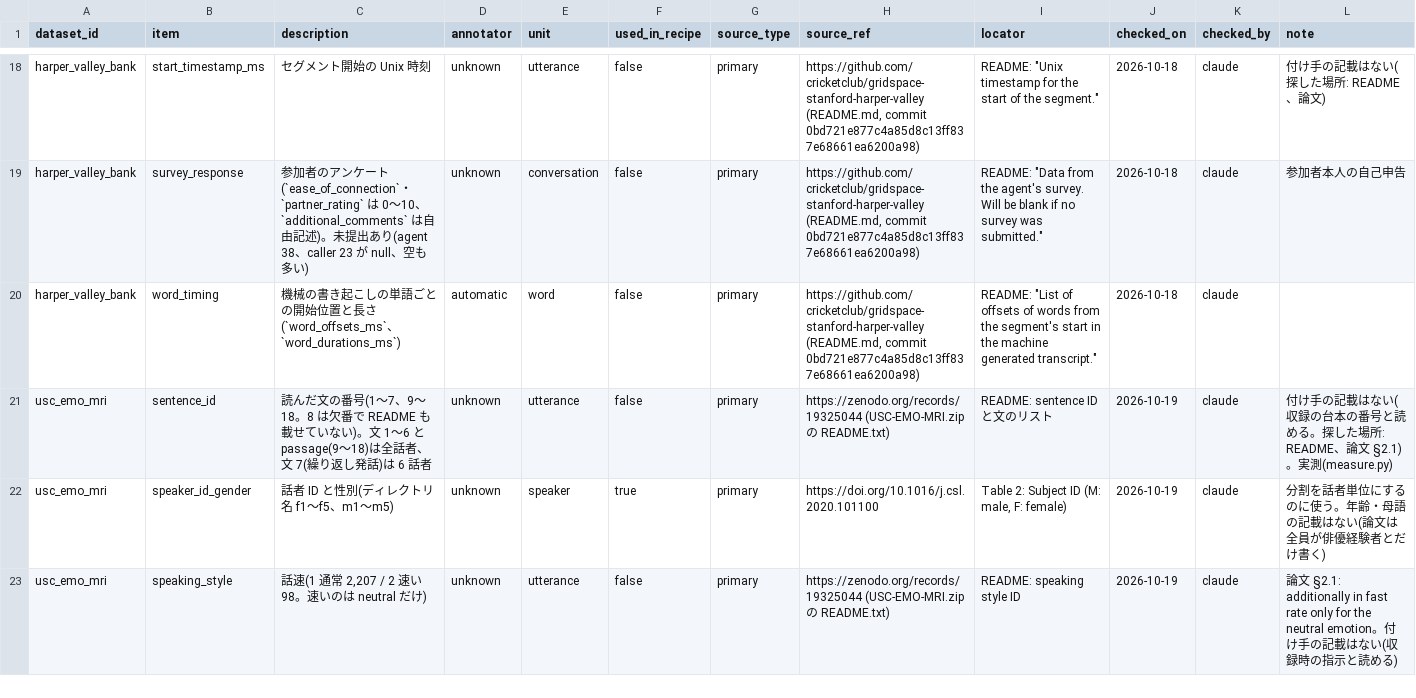
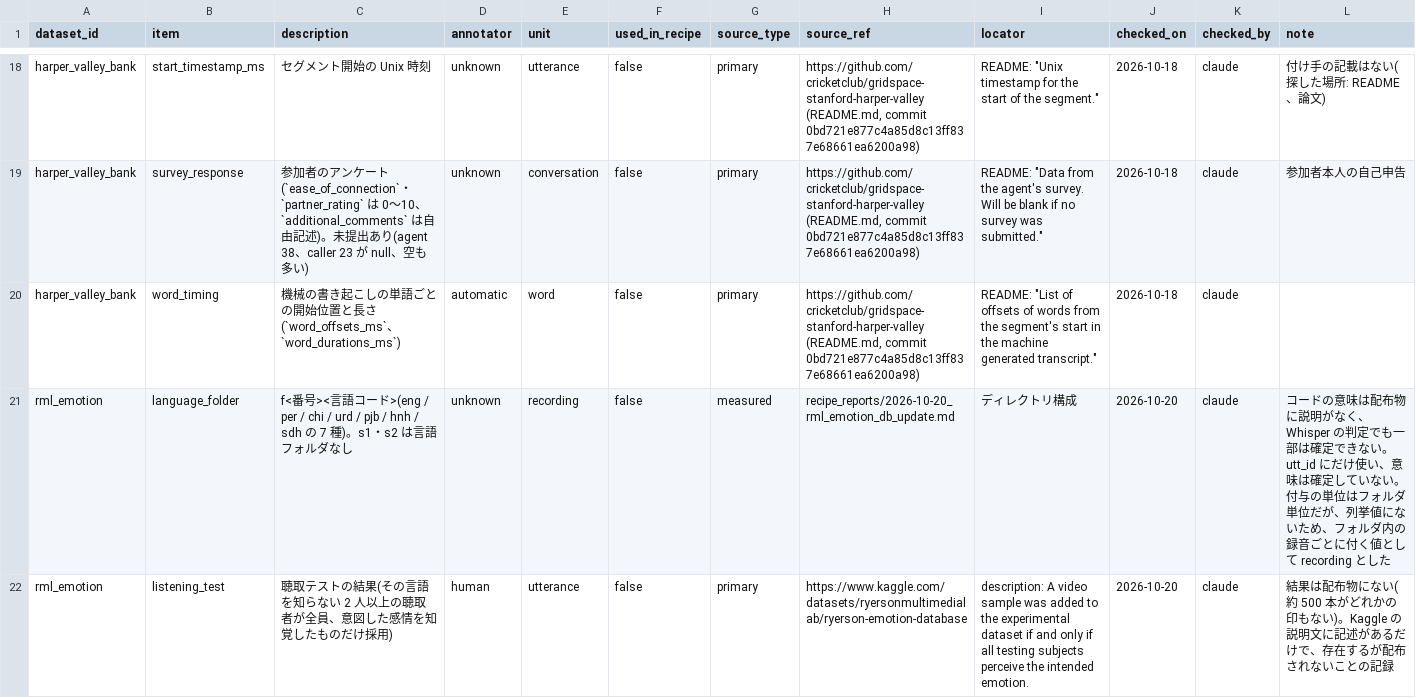
Before and after one commit to itoten/ser_dataset_db, a CSV file: data/annotations.csv, drawn as a sheet; only a part is shown, gaps mark what is left out; the shorter side is filled out with more unchanged rows; the diff covers the shown part only.

```diff
--- a/data/annotations.csv
+++ b/data/annotations.csv
@@ -20 +20,3 @@ harper_valley_bank,survey_response,参加者のアンケート(`ease_of_connecti
 harper_valley_bank,word_timing,機械の書き起こしの単語ごとの開始位置と長さ(`word_offsets_ms`、`word_durations_ms`),automatic,word,false,primary,"https://github.com/cricketclub/gridspace-stanford-harper-valley (README.md, commit 0bd721e877c4a85d8c13ff837e68661ea6200a98)","README: ""List of offsets of words from the segment's start in the machine generated transcript.""",2026-10-18,claude,
+rml_emotion,language_folder,f<番号><言語コード>(eng / per / chi / urd / pjb / hnh / sdh の 7 種)。s1・s2 は言語フォルダなし,unknown,recording,false,measured,recipe_reports/2026-10-20_rml_emotion_db_update.md,ディレクトリ構成,2026-10-20,claude,コードの意味は配布物に説明がなく、Whisper の判定でも一部は確定できない。utt_id にだけ使い、意味は確定していない。付与の単位はフォルダ単位だが、列挙値にないため、フォルダ内の録音ごとに付く値として recording とした
+rml_emotion,listening_test,聴取テストの結果(その言語を知らない 2 人以上の聴取者が全員、意図した感情を知覚したものだけ採用),human,utterance,false,primary,https://www.kaggle.com/datasets/ryersonmultimedialab/ryerson-emotion-database,description: A video sample was added to the experimental dataset if and only if all testing subjects perceive the intended emotion.,2026-10-20,claude,結果は配布物にない(約 500 本がどれかの印もない)。Kaggle の説明文に記述があるだけで、存在するが配布されないことの記録
```
Also changed, not shown: 2 added rows elsewhere in this file, data/datasets.csv, data/recipe_labels.csv, 7 other files.
